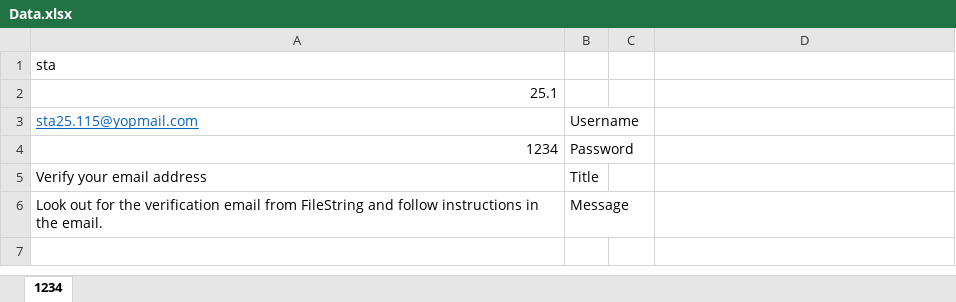
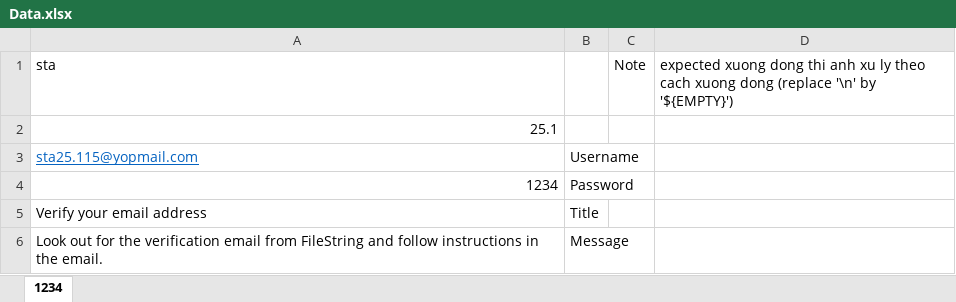
Before and after one commit to Nguyenduylinh1402/FSautoandroid, an Excel workbook: FSANDROID/TestSuite/Android/Data.xlsx, sheet 1234, drawn as a sheet; values as stored, in another font and other column widths than the file's, no borders; the diff names each change by its address in the sheet, - before the commit and + after, or states it on an @@ line.

```diff
--- a/FSANDROID/TestSuite/Android/Data.xlsx (sheet 1234)
+++ b/FSANDROID/TestSuite/Android/Data.xlsx (sheet 1234)
-C1: (empty)
+C1: Note
-D1: (empty)
+D1: expected xuong dong thi anh xu ly theo cach xuong dong (replace '\n' by '${EMPTY}')
```
Also changed, not shown: 7 other files.
